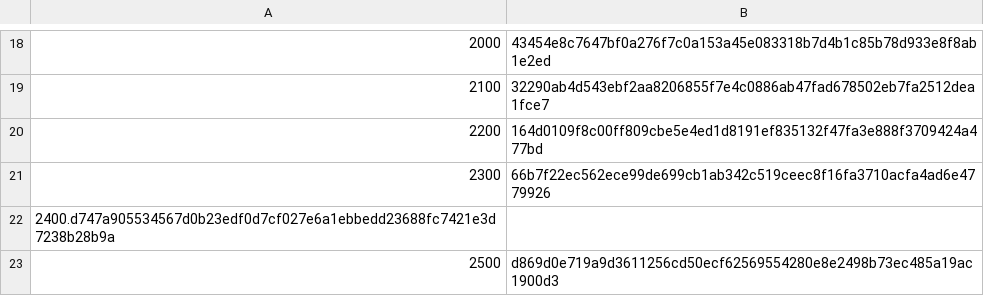
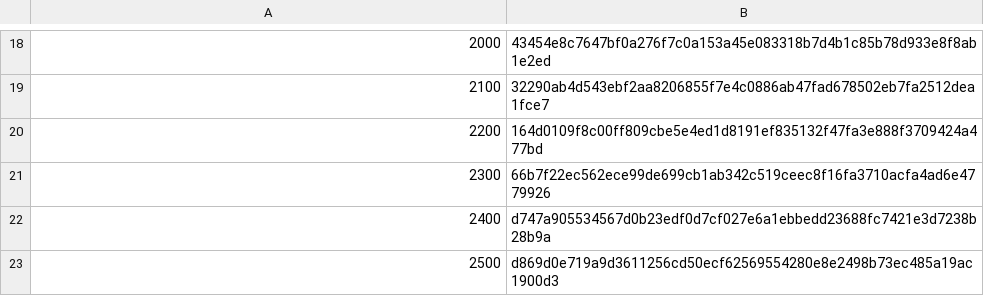
Before and after one commit to PinkDiamond1/checkpoints.csv, a CSV file: checkpoints.csv, drawn as a sheet; only a part is shown, gaps mark what is left out.

Commit message:
Update checkpoints.csv

```diff
--- a/checkpoints.csv
+++ b/checkpoints.csv
@@ -21,3 +21,3 @@
 2300,66b7f22ec562ece99de699cb1ab342c519ceec8f16fa3710acfa4ad6e4779926
-2400.d747a905534567d0b23edf0d7cf027e6a1ebbedd23688fc7421e3d7238b28b9a
+2400,d747a905534567d0b23edf0d7cf027e6a1ebbedd23688fc7421e3d7238b28b9a
 2500,d869d0e719a9d3611256cd50ecf62569554280e8e2498b73ec485a19ac1900d3
```
